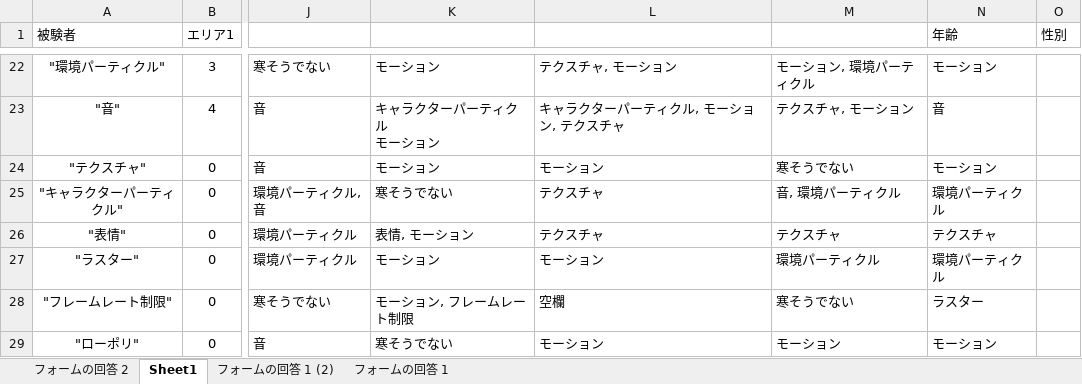
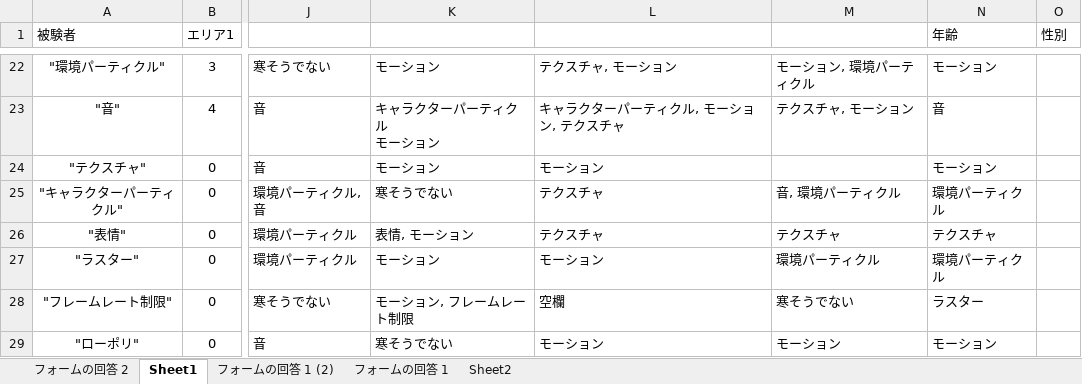
Before and after one commit to ToyamaKai/SotsuKen, an Excel workbook: 論文関係/アンケート.xlsx, sheet Sheet1, drawn as a sheet; only a part is shown, gaps mark what is left out; values as stored, in another font and other column widths than the file's, no borders; conditional formats not drawn; the diff covers the shown part only; the diff names each change by its address in the sheet, - before the commit and + after, or states it on an @@ line.

```diff
--- a/論文関係/アンケート.xlsx (sheet Sheet1)
+++ b/論文関係/アンケート.xlsx (sheet Sheet1)
+sheet tab: Sheet2
-M24: 寒そうでない
+M24: (empty)
```
Also changed, not shown: 18 added rows and 4 edited cells elsewhere in this sheet, sheet フォームの回答 1, 3 other files.
